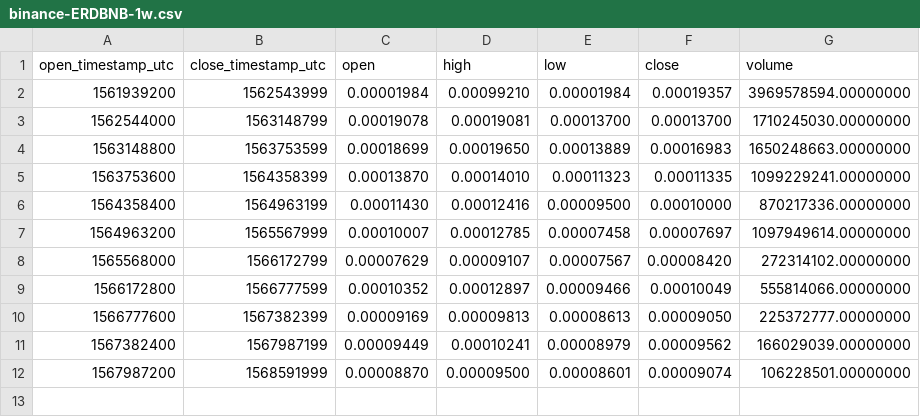
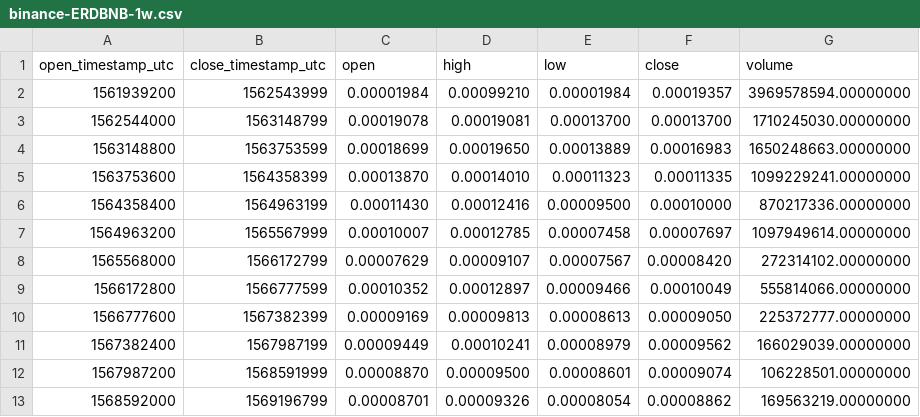
Before and after one commit to cryptobigbro/binance-ERDBNB, a CSV file: binance-ERDBNB-1w.csv, drawn as a sheet.

```diff
--- a/binance-ERDBNB-1w.csv
+++ b/binance-ERDBNB-1w.csv
@@ -12 +12,2 @@ open_timestamp_utc,close_timestamp_utc,open,high,low,close,volume
 1567987200,1568591999,0.00008870,0.00009500,0.00008601,0.00009074,106228501.00000000
+1568592000,1569196799,0.00008701,0.00009326,0.00008054,0.00008862,169563219.00000000
```
Also changed, not shown: binance-ERDBNB-1d.csv, binance-ERDBNB-1h.csv.
